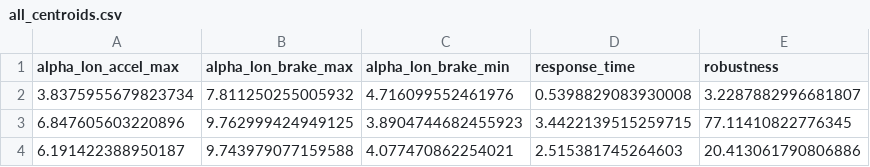
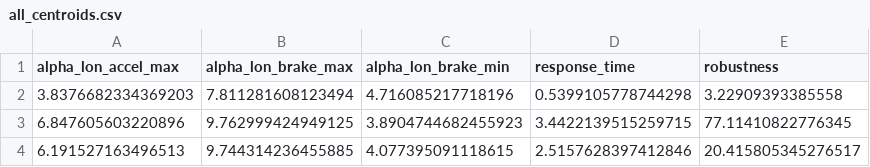
Before and after one commit to nellro/rgt, a CSV file: results/all_centroids.csv, drawn as a sheet.

```diff
--- a/results/all_centroids.csv
+++ b/results/all_centroids.csv
@@ -1,4 +1,4 @@
 alpha_lon_accel_max,alpha_lon_brake_max,alpha_lon_brake_min,response_time,robustness
-3.8375955679823734,7.811250255005932,4.716099552461976,0.5398829083930008,3.2287882996681807
+3.8376682334369203,7.811281608123494,4.716085217718196,0.5399105778744298,3.22909393385558
 6.847605603220896,9.762999424949125,3.8904744682455923,3.4422139515259715,77.11410822776345
-6.191422388950187,9.743979077159588,4.077470862254021,2.515381745264603,20.413061790806886
+6.191527163496513,9.744314236455885,4.077395091118615,2.5157628397412846,20.415805345276517
```
Also changed, not shown: results/LVD/LVD_centroids.csv, results/LVD/LVD_param_cluster.csv, 45 other files.
